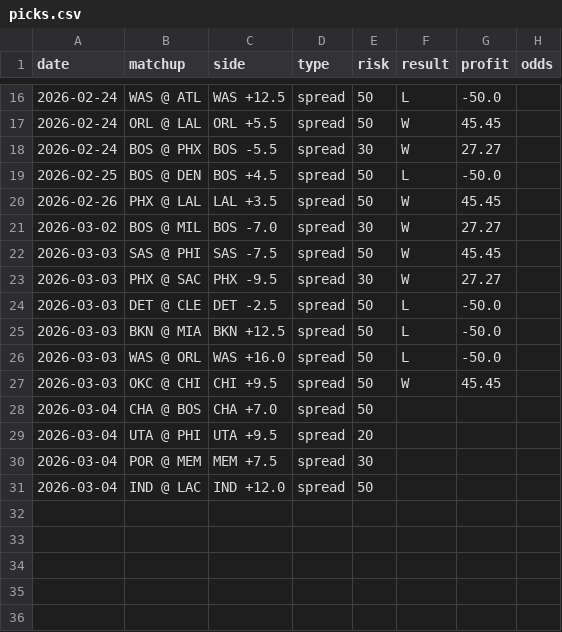
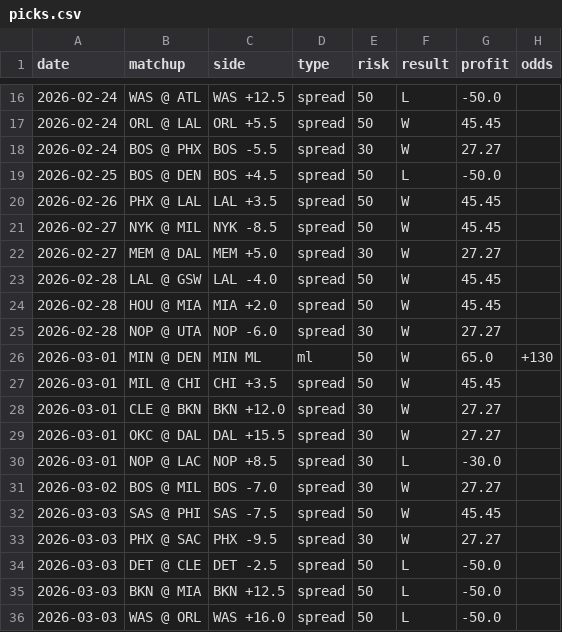
Before and after one commit to jack-more/nbasim, a CSV file: data/picks.csv, drawn as a sheet; only a part is shown, gaps mark what is left out; the shorter side is filled out with more unchanged rows; the diff names each change by its address in the sheet, - before the commit and + after, or states it on an @@ line.

Commit message:
Backfill Feb 27-Mar 1 picks to CSV (10 missing entries)

```diff
--- a/data/picks.csv
+++ b/data/picks.csv
+row 21: 2026-02-27 | NYK @ MIL | NYK -8.5 | spread | 50 | W | 45.45
+row 22: 2026-02-27 | MEM @ DAL | MEM +5.0 | spread | 30 | W | 27.27
+row 23: 2026-02-28 | LAL @ GSW | LAL -4.0 | spread | 50 | W | 45.45
+row 24: 2026-02-28 | HOU @ MIA | MIA +2.0 | spread | 50 | W | 45.45
+row 25: 2026-02-28 | NOP @ UTA | NOP -6.0 | spread | 30 | W | 27.27
+row 26: 2026-03-01 | MIN @ DEN | MIN ML | ml | 50 | W | 65.0 | +130
+row 27: 2026-03-01 | MIL @ CHI | CHI +3.5 | spread | 50 | W | 45.45
+row 28: 2026-03-01 | CLE @ BKN | BKN +12.0 | spread | 30 | W | 27.27
+row 29: 2026-03-01 | OKC @ DAL | DAL +15.5 | spread | 30 | W | 27.27
+row 30: 2026-03-01 | NOP @ LAC | NOP +8.5 | spread | 30 | L | -30.0
```
